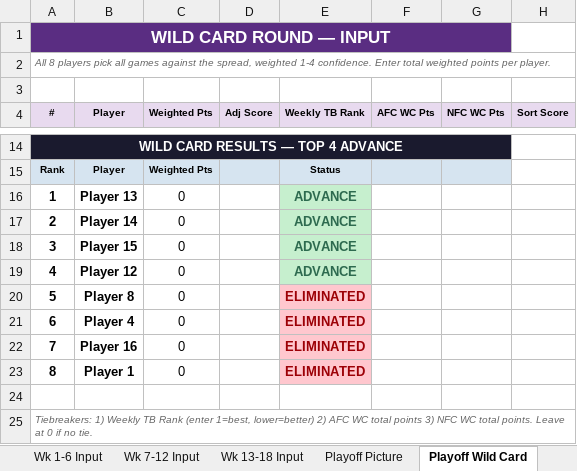
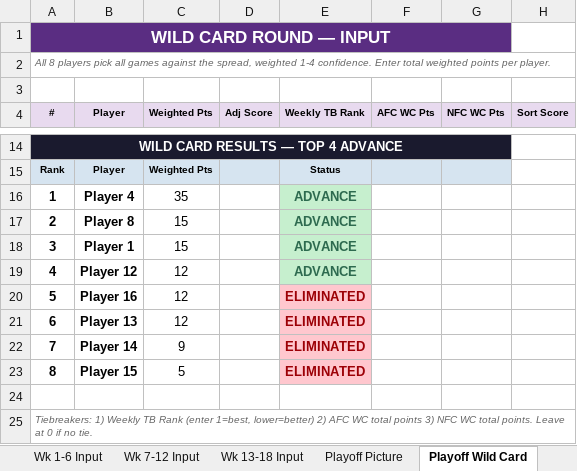
Before and after one commit to eloeser-1147/NFL-Picks-League, an Excel workbook: NFL_Picks_League_Tracker.xlsx, sheet Playoff Wild Card, drawn as a sheet; only a part is shown, gaps mark what is left out; values as stored, in another font and other column widths than the file's, no borders; the diff covers the shown part only; the diff names each change by its address in the sheet, - before the commit and + after, or states it on an @@ line.

```diff
--- a/NFL_Picks_League_Tracker.xlsx (sheet Playoff Wild Card)
+++ b/NFL_Picks_League_Tracker.xlsx (sheet Playoff Wild Card)
-B16 (Player): Player 13
+B16 (Player): Player 4
-C16 (Weighted Pts): 0
+C16 (Weighted Pts): 35
-B17 (Player): Player 14
+B17 (Player): Player 8
-C17:C18 (Weighted Pts): 0
+C17:C18 (Weighted Pts): 15
-B18 (Player): Player 15
+B18 (Player): Player 1
-C19:C21 (Weighted Pts): 0
+C19:C21 (Weighted Pts): 12
-B20 (Player): Player 8
+B20 (Player): Player 16
-B21 (Player): Player 4
+B21 (Player): Player 13
-B22 (Player): Player 16
+B22 (Player): Player 14
-C22 (Weighted Pts): 0
+C22 (Weighted Pts): 9
-B23 (Player): Player 1
+B23 (Player): Player 15
-C23 (Weighted Pts): 0
+C23 (Weighted Pts): 5
```
Also changed, not shown: 32 edited cells elsewhere in this sheet, sheet Playoff Finals, sheet Playoff Picture.
